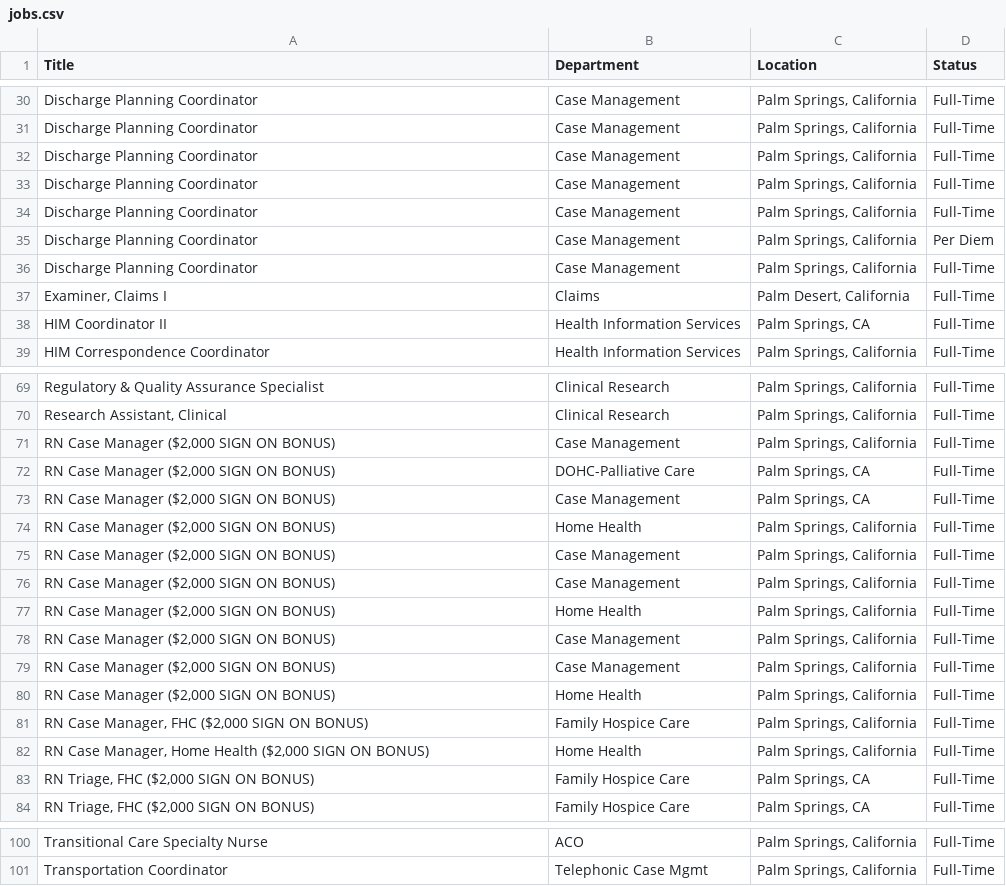
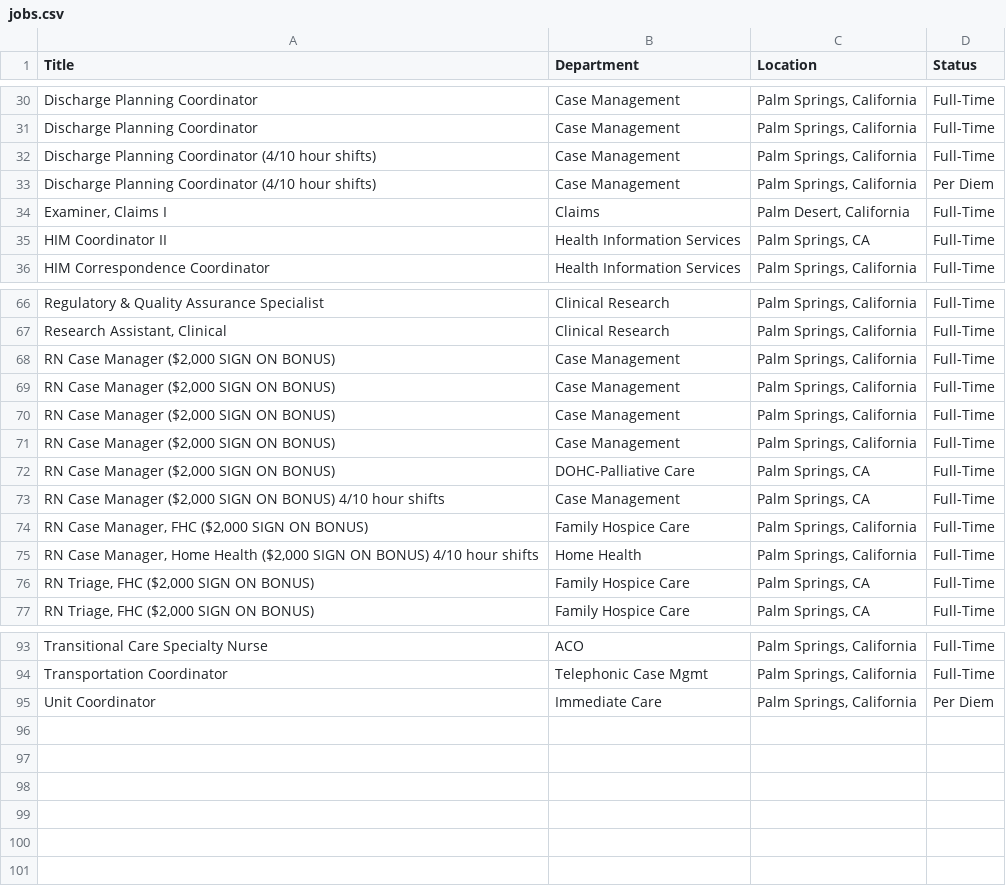
Before and after one commit to ryancheley/dohc_jobs, a CSV file: jobs.csv, drawn as a sheet; only a part is shown, gaps mark what is left out; the diff covers the shown part only.

```diff
--- a/jobs.csv
+++ b/jobs.csv
@@ -31,7 +31,4 @@ Discharge Planning Coordinator,Case Management,"Palm Springs, California",Full-T
 Discharge Planning Coordinator,Case Management,"Palm Springs, California",Full-Time
-Discharge Planning Coordinator,Case Management,"Palm Springs, California",Full-Time
-Discharge Planning Coordinator,Case Management,"Palm Springs, California",Full-Time
-Discharge Planning Coordinator,Case Management,"Palm Springs, California",Full-Time
-Discharge Planning Coordinator,Case Management,"Palm Springs, California",Per Diem
-Discharge Planning Coordinator,Case Management,"Palm Springs, California",Full-Time
+Discharge Planning Coordinator (4/10 hour shifts),Case Management,"Palm Springs, California",Full-Time
+Discharge Planning Coordinator (4/10 hour shifts),Case Management,"Palm Springs, California",Per Diem
 "Examiner, Claims I",Claims,"Palm Desert, California",Full-Time
@@ -71,13 +68,9 @@ Regulatory & Quality Assurance Specialist,Clinical Research,"Palm Springs, Calif
 "RN Case Manager ($2,000 SIGN ON BONUS)",Case Management,"Palm Springs, California",Full-Time
-"RN Case Manager ($2,000 SIGN ON BONUS)",DOHC-Palliative Care,"Palm Springs, CA",Full-Time
-"RN Case Manager ($2,000 SIGN ON BONUS)",Case Management,"Palm Springs, CA",Full-Time
-"RN Case Manager ($2,000 SIGN ON BONUS)",Home Health,"Palm Springs, California",Full-Time
 "RN Case Manager ($2,000 SIGN ON BONUS)",Case Management,"Palm Springs, California",Full-Time
 "RN Case Manager ($2,000 SIGN ON BONUS)",Case Management,"Palm Springs, California",Full-Time
-"RN Case Manager ($2,000 SIGN ON BONUS)",Home Health,"Palm Springs, California",Full-Time
 "RN Case Manager ($2,000 SIGN ON BONUS)",Case Management,"Palm Springs, California",Full-Time
-"RN Case Manager ($2,000 SIGN ON BONUS)",Case Management,"Palm Springs, California",Full-Time
-"RN Case Manager ($2,000 SIGN ON BONUS)",Home Health,"Palm Springs, California",Full-Time
+"RN Case Manager ($2,000 SIGN ON BONUS)",DOHC-Palliative Care,"Palm Springs, CA",Full-Time
+"RN Case Manager ($2,000 SIGN ON BONUS) 4/10 hour shifts",Case Management,"Palm Springs, CA",Full-Time
 "RN Case Manager, FHC ($2,000 SIGN ON BONUS)",Family Hospice Care,"Palm Springs, California",Full-Time
-"RN Case Manager, Home Health ($2,000 SIGN ON BONUS)",Home Health,"Palm Springs, California",Full-Time
+"RN Case Manager, Home Health ($2,000 SIGN ON BONUS) 4/10 hour shifts",Home Health,"Palm Springs, California",Full-Time
 "RN Triage, FHC ($2,000 SIGN ON BONUS)",Family Hospice Care,"Palm Springs, CA",Full-Time
@@ -101 +94,2 @@ Transitional Care Specialty Nurse,ACO,"Palm Springs, California",Full-Time
 Transportation Coordinator,Telephonic Case Mgmt,"Palm Springs, California",Full-Time
+Unit Coordinator,Immediate Care,"Palm Springs, California",Per Diem
```
Also changed, not shown: 3 moved rows elsewhere in this file.
